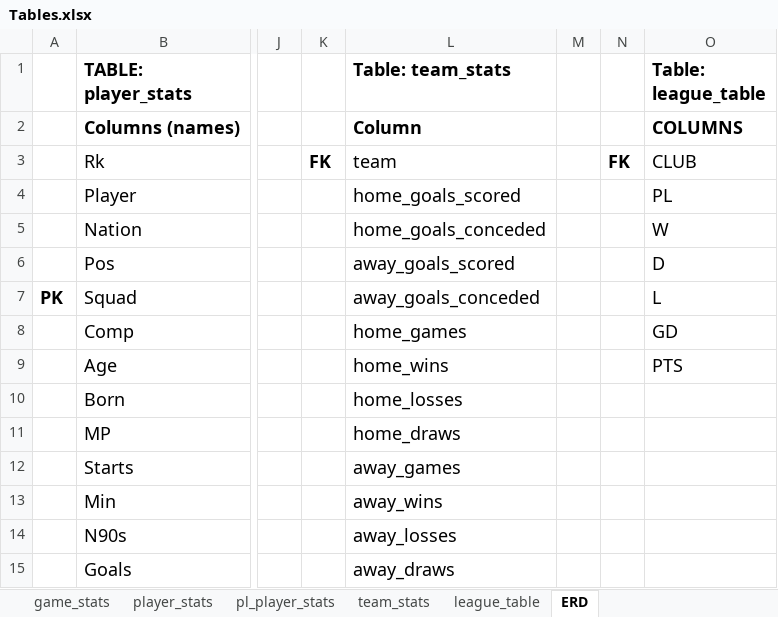
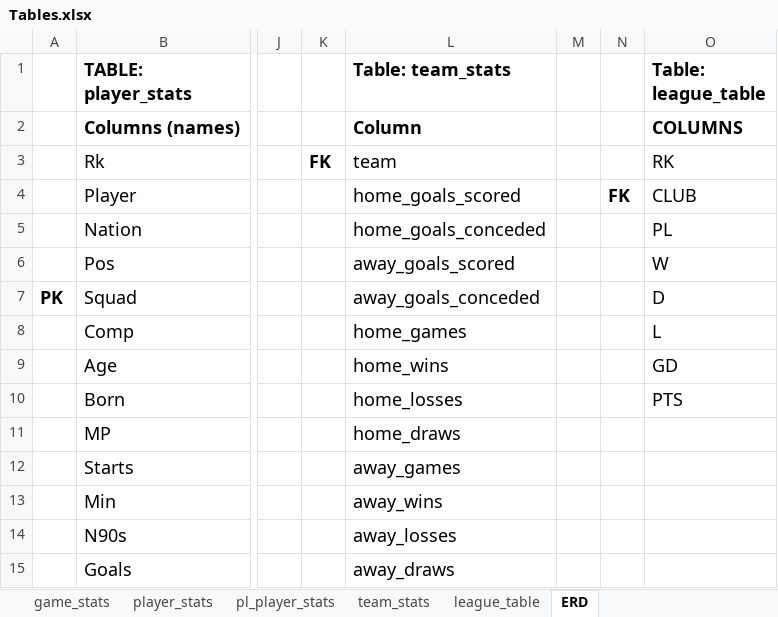
Before and after one commit to melvinquashie/22-23-PL-stats-analysis, an Excel workbook: Analysis/Tables/Tables.xlsx, sheet ERD, drawn as a sheet; only a part is shown, gaps mark what is left out; values as stored, in another font and other column widths than the file's, no borders; charts and pictures not drawn; the diff names each change by its address in the sheet, - before the commit and + after, or states it on an @@ line.

Commit message:
Update Tables file and outermost Readme file

```diff
--- a/Analysis/Tables/Tables.xlsx (sheet ERD)
+++ b/Analysis/Tables/Tables.xlsx (sheet ERD)
-N3: FK
+N3: (empty)
-O3 (Table: league_table): CLUB
+O3 (Table: league_table): RK
-N4: (empty)
+N4: FK
-O4 (Table: league_table): PL
+O4 (Table: league_table): CLUB
-O5 (Table: league_table): W
+O5 (Table: league_table): PL
-O6 (Table: league_table): D
+O6 (Table: league_table): W
-O7 (Table: league_table): L
+O7 (Table: league_table): D
-O8 (Table: league_table): GD
+O8 (Table: league_table): L
-O9 (Table: league_table): PTS
+O9 (Table: league_table): GD
-O10 (Table: league_table): (empty)
+O10 (Table: league_table): PTS
```
Also changed, not shown: sheet league_table, charts or pictures, 3 other files.
